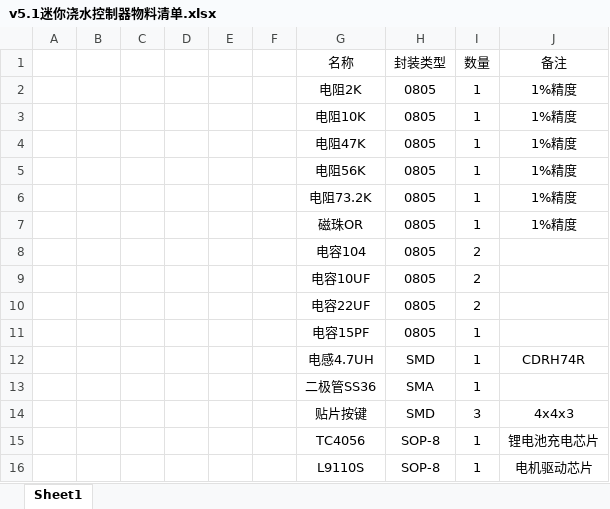
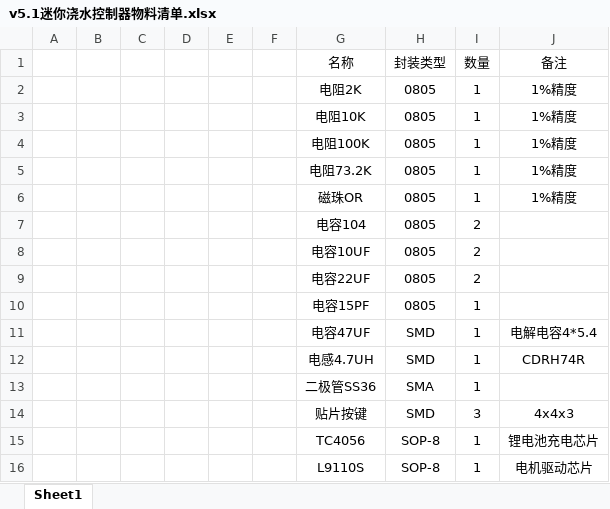
Before and after one commit to jie326513988/Arduino-Water-the-plants, an Excel workbook: BOM/v5.1迷你浇水控制器物料清单.xlsx, sheet Sheet1, drawn as a sheet; only a part is shown; values as stored, in another font and other column widths than the file's, no borders; charts and pictures not drawn; removed rows and columns are numbered as before the commit, all else as after; the diff names each change by its address in the sheet, - before the commit and + after, or states it on an @@ line.

Commit message:
更新新的版本5.1
二极管丝印图片修正，5.1版本添加47UF的电解电容，降低电机启动造成的供电不足。

```diff
--- a/BOM/v5.1迷你浇水控制器物料清单.xlsx (sheet Sheet1)
+++ b/BOM/v5.1迷你浇水控制器物料清单.xlsx (sheet Sheet1)
-G4 (名称): 电阻47K
+G4 (名称): 电阻100K
-row 5:  |  |  |  |  |  | 电阻56K | 0805 | 1 | 1%精度
+row 11:  |  |  |  |  |  | 电容47UF | SMD | 1 | 电解电容4*5.4
```
Also changed, not shown: charts or pictures.
